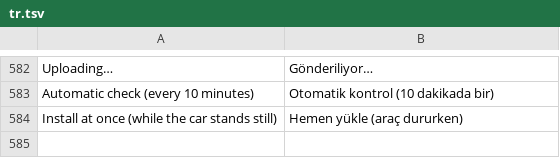
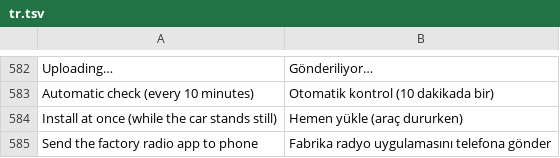
Before and after one commit to LennyBross/TheCarLauncher, a TSV file: app/src/main/assets/lang/tr.tsv, drawn as a sheet; only a part is shown, gaps mark what is left out; the diff names each change by its address in the sheet, - before the commit and + after, or states it on an @@ line.

```diff
--- a/app/src/main/assets/lang/tr.tsv
+++ b/app/src/main/assets/lang/tr.tsv
+row 585: Send the factory radio app to phone | Fabrika radyo uygulamasını telefona gönder
```
Also changed, not shown: 41 other files.
